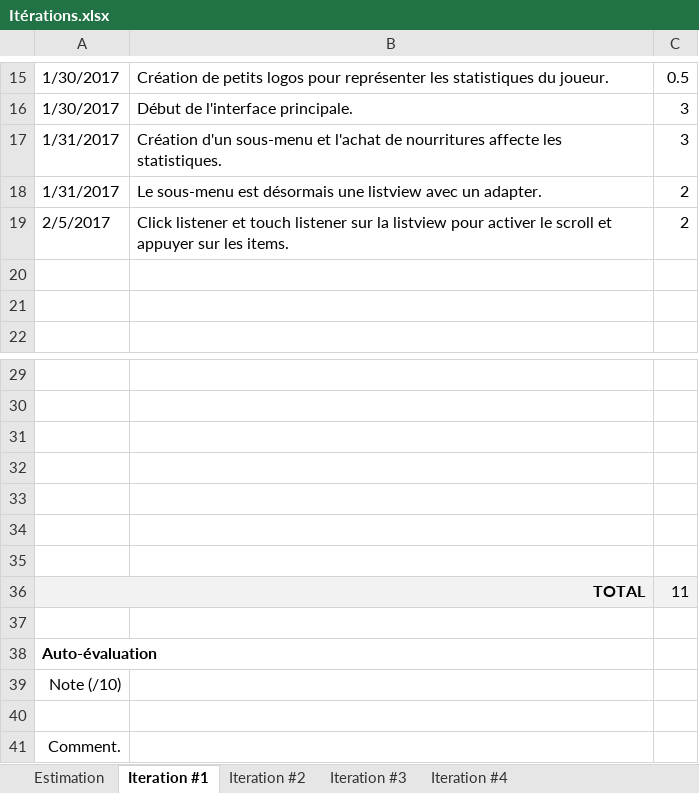
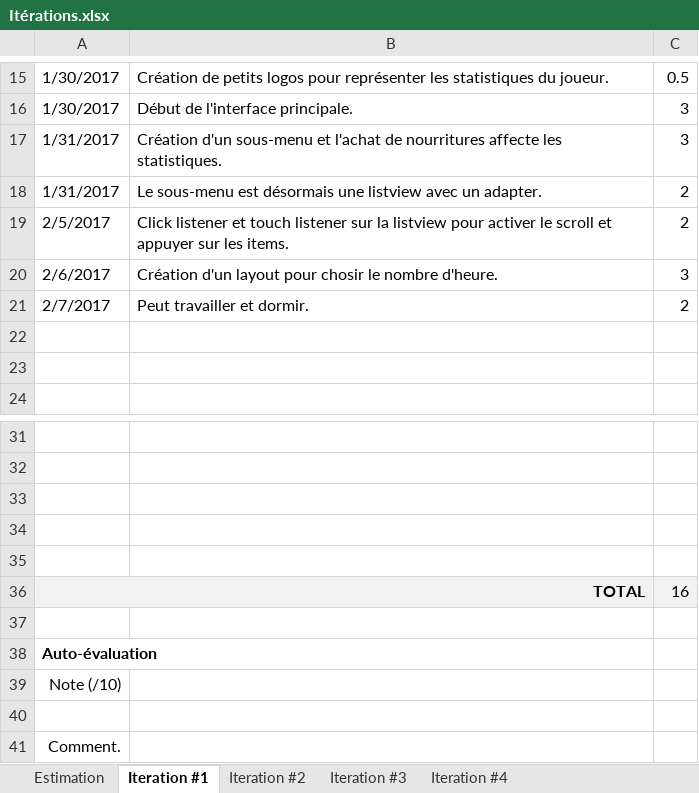
Before and after one commit to billotlogs/POIFR_LeLab4, an Excel workbook: Itérations.xlsx, sheet Iteration #1, drawn as a sheet; only a part is shown, gaps mark what is left out; values as stored, in another font and other column widths than the file's, no borders; charts and pictures not drawn; removed rows and columns are numbered as before the commit, all else as after; the diff names each change by its address in the sheet, - before the commit and + after, or states it on an @@ line.

Commit message:
Layout de sélection d'heure + travailler + dormir

```diff
--- a/Itérations.xlsx (sheet Iteration #1)
+++ b/Itérations.xlsx (sheet Iteration #1)
+row 20: 2/6/2017 | Création d'un layout pour chosir le nombre d'heure. | 3
+row 21: 2/7/2017 | Peut travailler et dormir. | 2
-row 34: (empty)
-row 35: (empty)
-C36: 11
+C36: 16
```
Also changed, not shown: charts or pictures, 8 other files.
